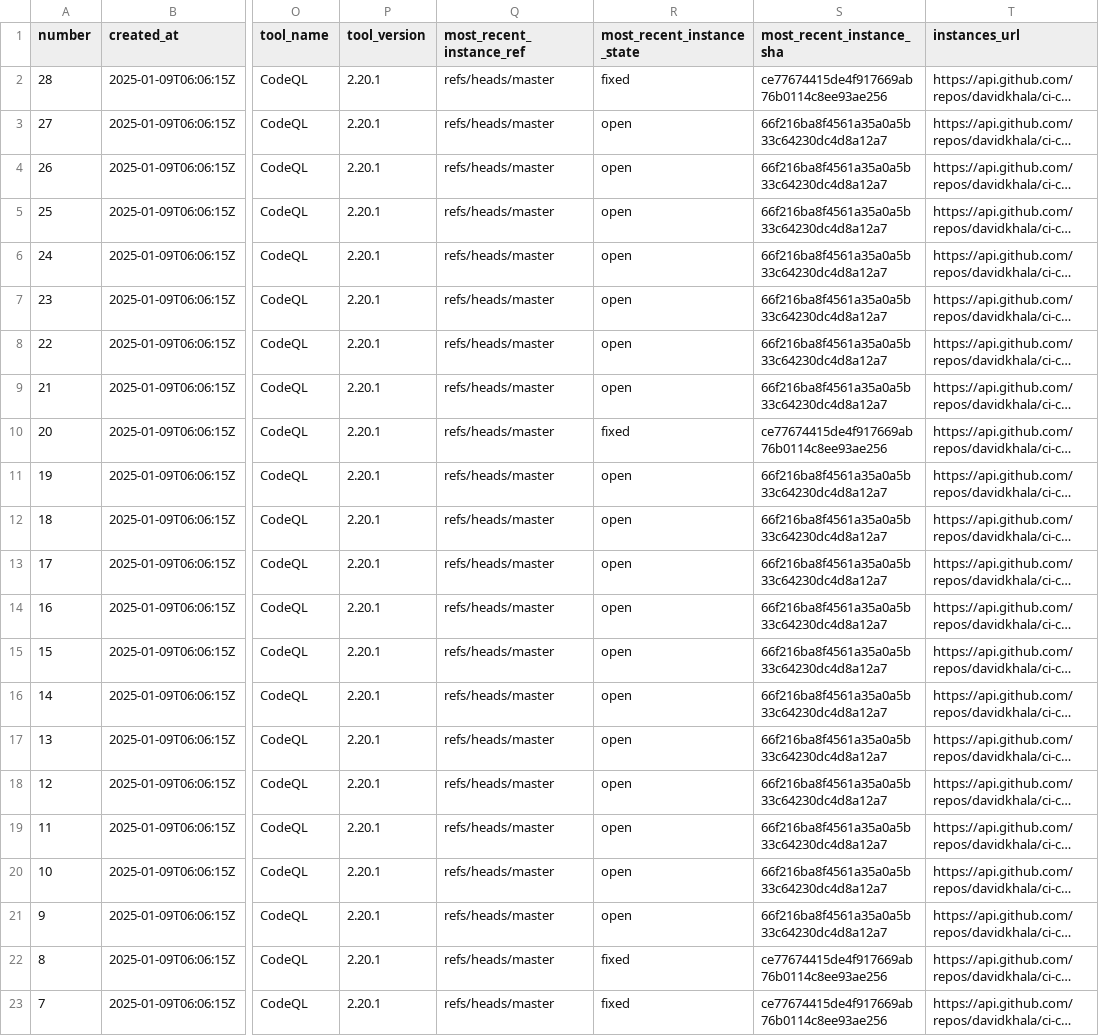
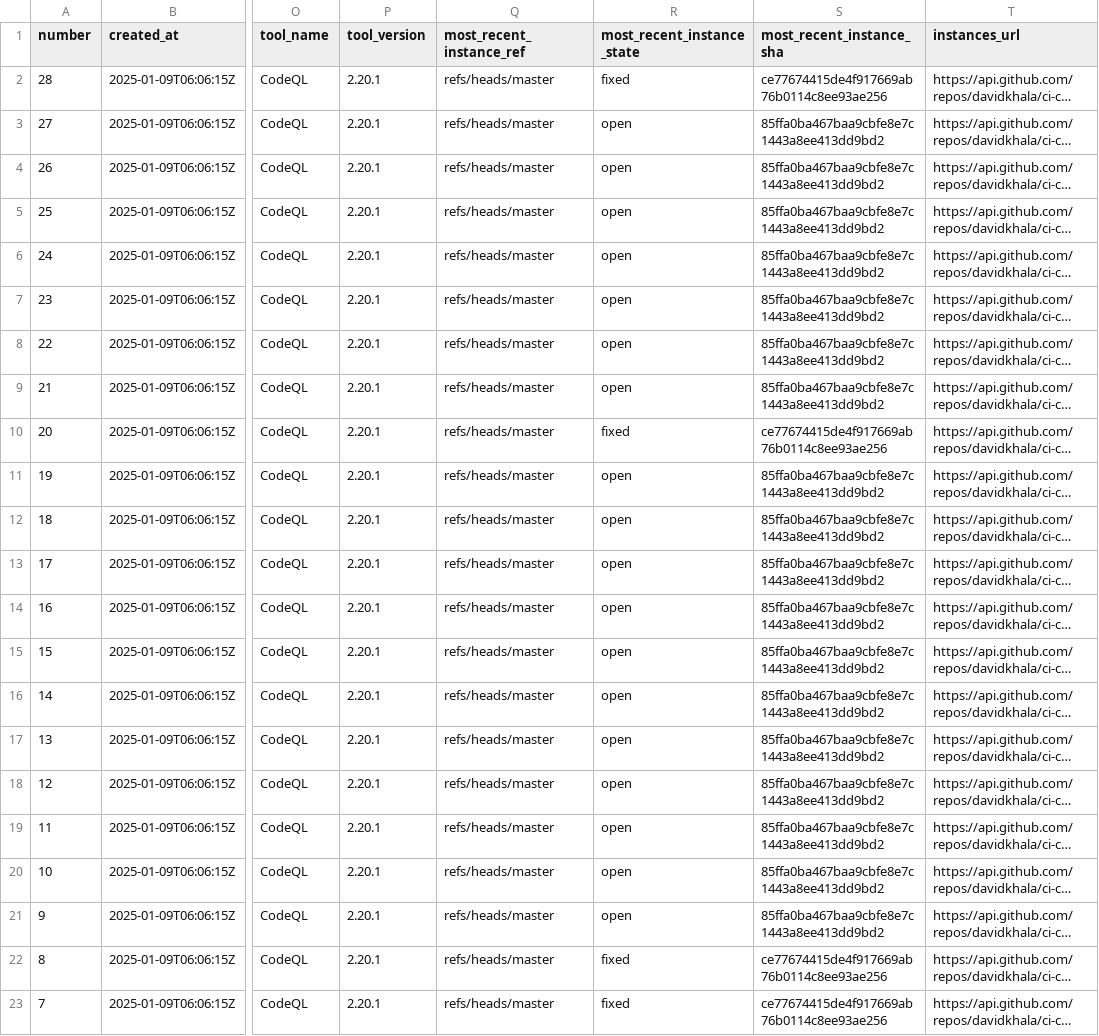
Before and after one commit to davidkhala/ci-cd-utils, a CSV file: .github/security/cs_list.csv, drawn as a sheet; only a part is shown, gaps mark what is left out; long unchanged cells end in …; the diff names each change by its address in the sheet, - before the commit and + after, or states it on an @@ line.

Commit message:
Flat: latest data (2025-01-27T22:34:18.419Z) {   "date": "2025-01-27T22:34:18.419Z",   "files": [     {       "name": ".github/security/cs_list.csv",       "deltaBytes": 0,       "source": "http://localhost:8000/cs_list.csv"     }   ] }

```diff
--- a/.github/security/cs_list.csv
+++ b/.github/security/cs_list.csv
-S3:S9 (most_recent_instance_sha): 66f216ba8f4561a35a0a5b33c64230dc4d8a12a7
+S3:S9 (most_recent_instance_sha): 85ffa0ba467baa9cbfe8e7c1443a8ee413dd9bd2
-S11:S21 (most_recent_instance_sha): 66f216ba8f4561a35a0a5b33c64230dc4d8a12a7
+S11:S21 (most_recent_instance_sha): 85ffa0ba467baa9cbfe8e7c1443a8ee413dd9bd2
```
